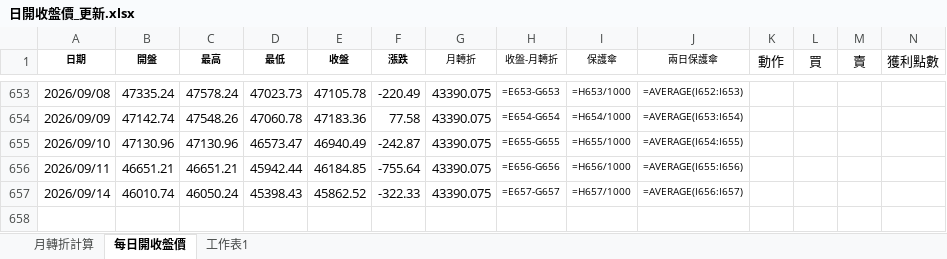
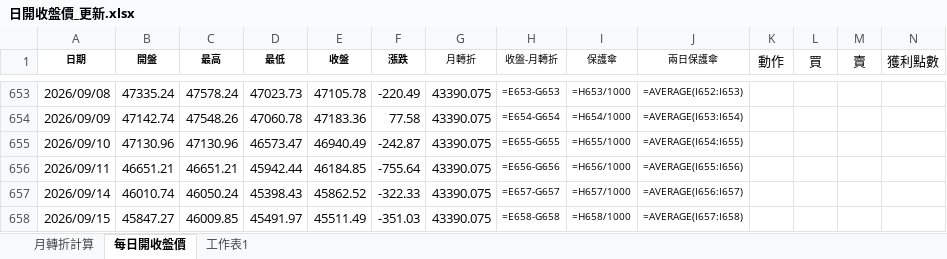
Before and after one commit to kideducate/taiwan-stock-dashboard, an Excel workbook: 日開收盤價_更新.xlsx, sheet 每日開收盤價, drawn as a sheet; only a part is shown, gaps mark what is left out; values as stored, in another font and other column widths than the file's, no borders; formulas without a stored value are shown as written; the diff names each change by its address in the sheet, - before the commit and + after, or states it on an @@ line.

```diff
--- a/日開收盤價_更新.xlsx (sheet 每日開收盤價)
+++ b/日開收盤價_更新.xlsx (sheet 每日開收盤價)
+row 658: 2026/09/15 | 45847.27 | 46009.85 | 45491.97 | 45511.49 | -351.03 | 43390.075 | =E658-G658 | =H658/1000 | =AVERAGE(I657:I658)
```
Also changed, not shown: sheet 月轉折計算, 14 other files.
